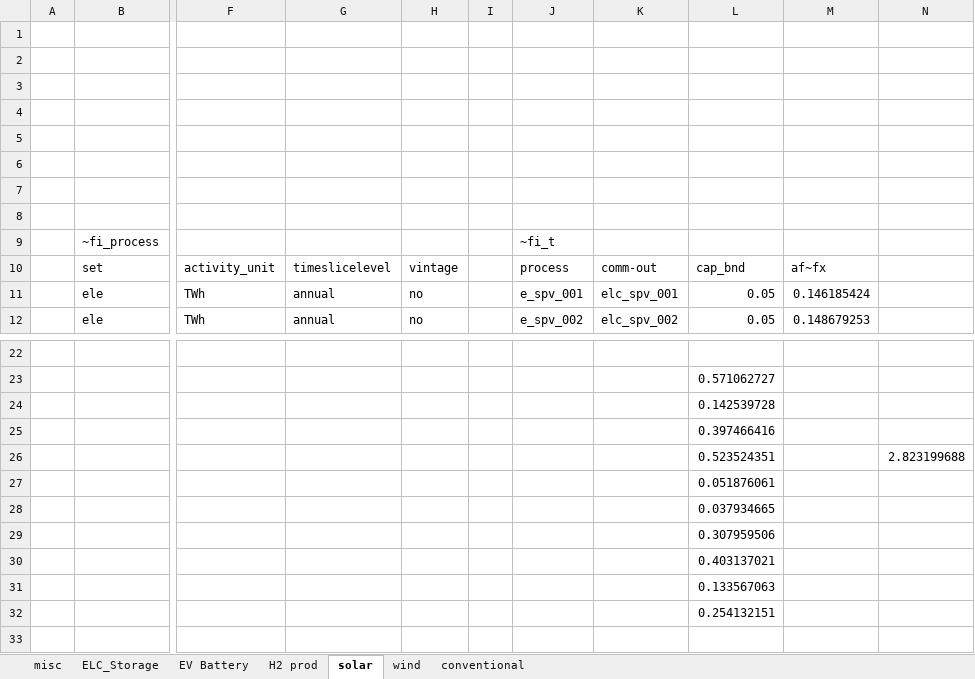
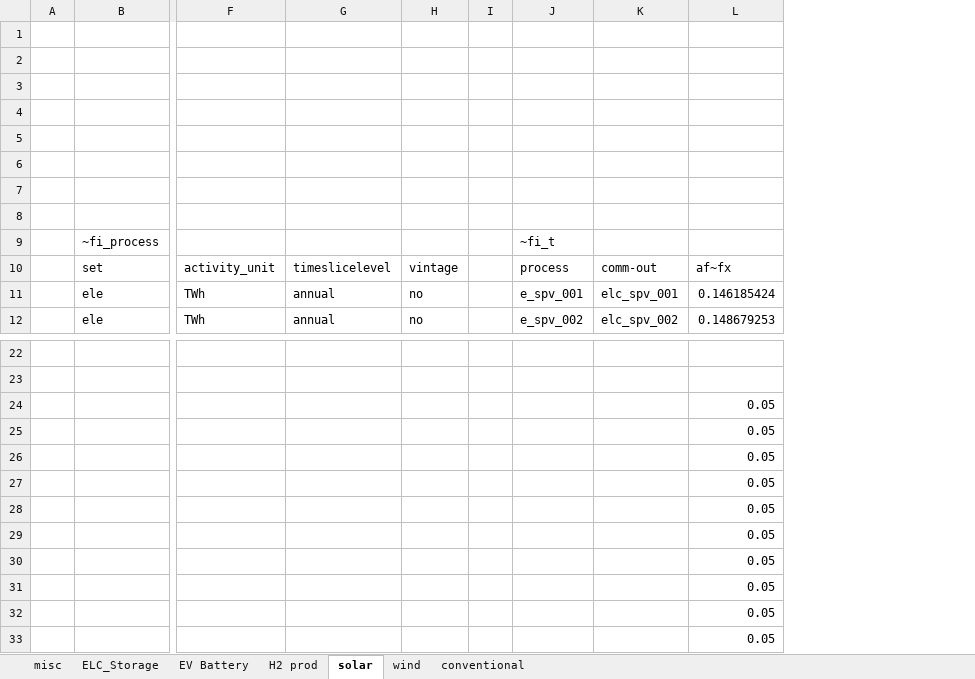
Before and after one commit to kraik98/ee-times, an Excel workbook: VerveStacks_EST/SubRES_Tmpl/SubRES_New_RE_and_Conventional.xlsx, sheet solar, drawn as a sheet; only a part is shown, gaps mark what is left out; values as stored, in another font and other column widths than the file's, no borders; removed rows and columns are numbered as before the commit, all else as after; rows hold the shown columns only; the diff names each change by its address in the sheet, - before the commit and + after, or states it on an @@ line.

Commit message:
updating capacity bounds on wind on and solar

```diff
--- a/VerveStacks_EST/SubRES_Tmpl/SubRES_New_RE_and_Conventional.xlsx (sheet solar)
+++ b/VerveStacks_EST/SubRES_Tmpl/SubRES_New_RE_and_Conventional.xlsx (sheet solar)
-column L, rows 10-12: cap_bnd | 0.05 | 0.05; rows 23-32: 0.571062727 | 0.142539728 | 0.397466416 | 0.523524351 | 0.051876061 | 0.037934665 | 0.307959506 | 0.403137021 | 0.133567063 | 0.254132151
-column N, row 26: 2.823199688
-L24:L32: (empty)
+L24:L32: 0.05
+row 33:  |  |  |  |  |  |  |  | 0.05
```
Also changed, not shown: sheet wind, VerveStacks_EST/SubRES_Tmpl/SubRES_New_RE_and_Conventional_Trans.xlsx.
